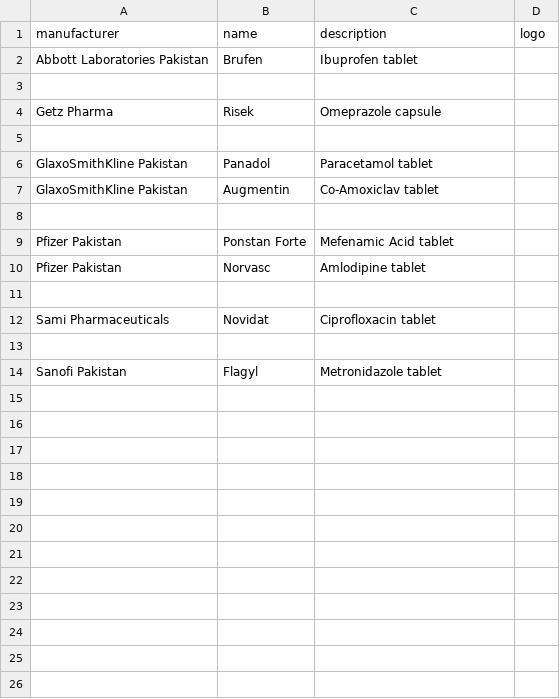
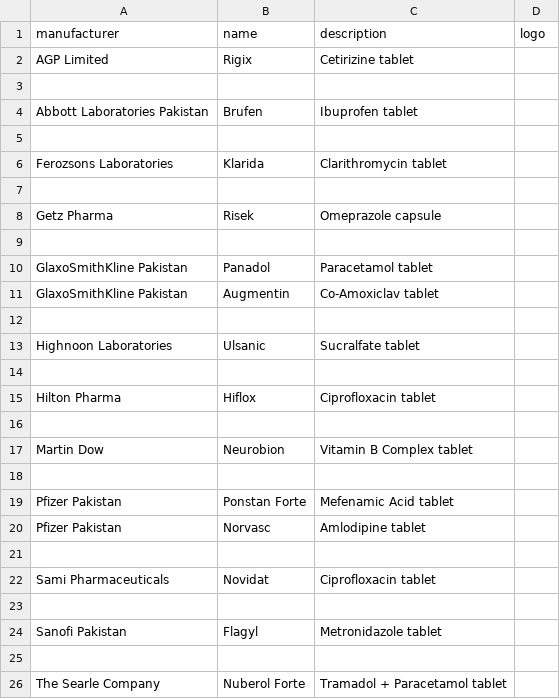
Before and after one commit to faisalaiagent/pharmacy-backend, a CSV file: seeders/data/brands.csv, drawn as a sheet; the diff names each change by its address in the sheet, - before the commit and + after, or states it on an @@ line.

Commit message:
feat: add 6 verified products from 6 new manufacturers, fix Flagyl/Ponstan pack size

```diff
--- a/seeders/data/brands.csv
+++ b/seeders/data/brands.csv
+row 2: AGP Limited | Rigix | Cetirizine tablet
+row 3: (empty)
+row 5: (empty)
+row 6: Ferozsons Laboratories | Klarida | Clarithromycin tablet
+row 12: (empty)
+row 13: Highnoon Laboratories | Ulsanic | Sucralfate tablet
+row 14: (empty)
+row 15: Hilton Pharma | Hiflox | Ciprofloxacin tablet
+row 16: (empty)
+row 17: Martin Dow | Neurobion | Vitamin B Complex tablet
+row 25: (empty)
+row 26: The Searle Company | Nuberol Forte | Tramadol + Paracetamol tablet
```
Also changed, not shown: 1 other file.
